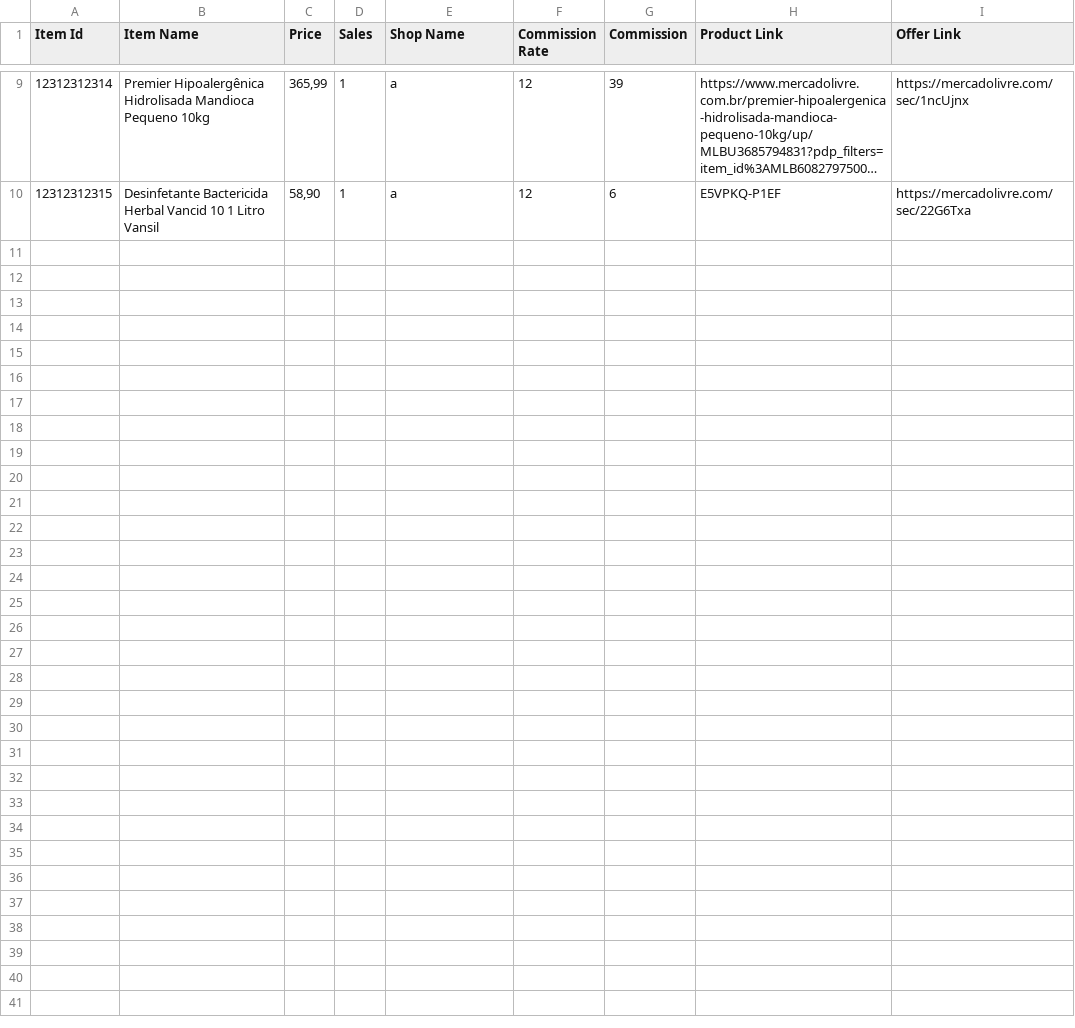
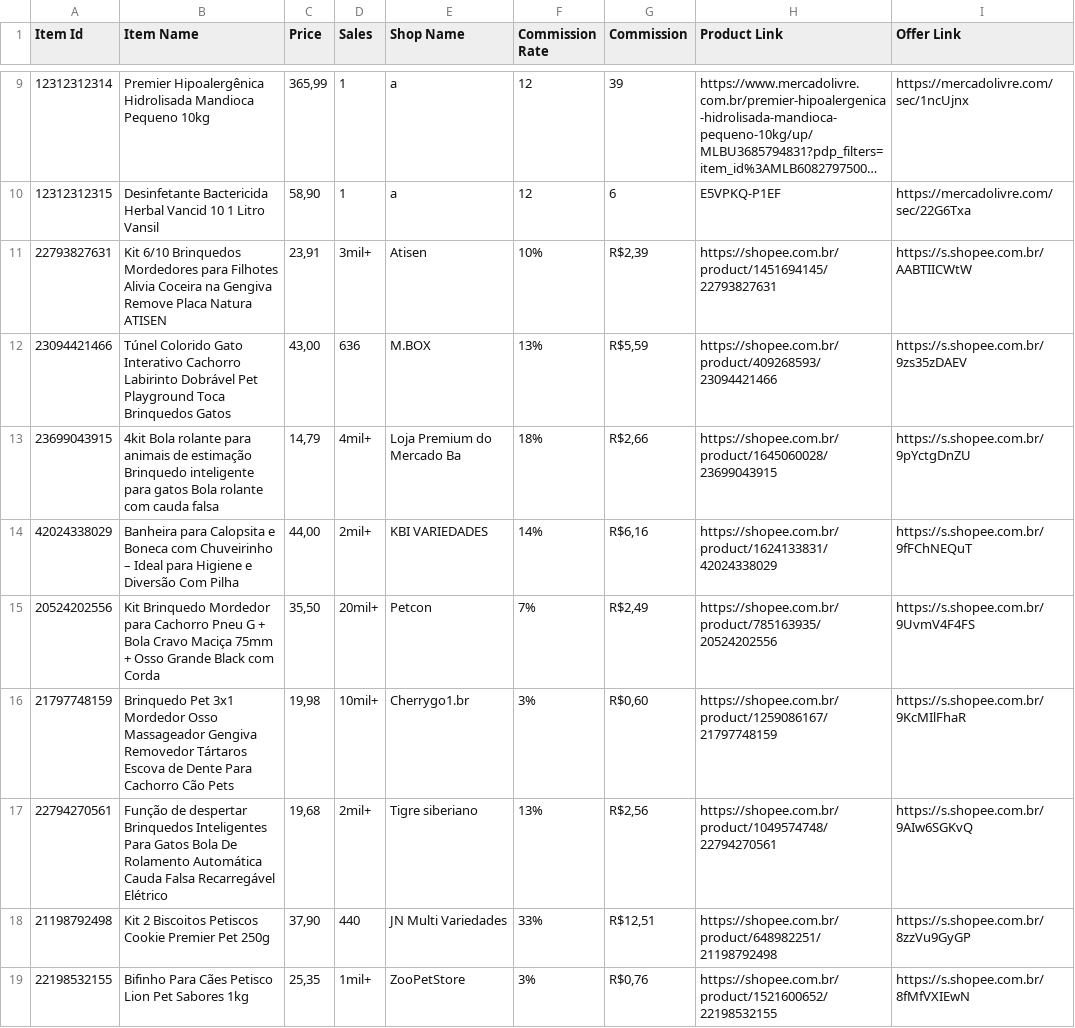
Before and after one commit to MercadimShopp/mercadim-site, a CSV file: data/pet-e-cia.csv, drawn as a sheet; only a part is shown, gaps mark what is left out; long unchanged cells end in …; the diff covers the shown part only.

Commit message:
Update pet-e-cia.csv

```diff
--- a/data/pet-e-cia.csv
+++ b/data/pet-e-cia.csv
@@ -10 +10,10 @@ Item Id	Item Name	Price	Sales	Shop Name	Commission Rate	Commission	Product Link
 12312312315	Desinfetante Bactericida Herbal Vancid 10 1 Litro Vansil	58,90	1	a	12	6	E5VPKQ-P1EF	https://mercadolivre.com/sec/22G6Txa
+22793827631	Kit 6/10 Brinquedos Mordedores para Filhotes Alivia Coceira na Gengiva Remove Placa Natura ATISEN	23,91	3mil+	Atisen	10%	R$2,39	https://shopee.com.br/product/1451694145/22793827631	https://s.shopee.com.br/AABTIICWtW
+23094421466	Túnel Colorido Gato Interativo Cachorro Labirinto Dobrável Pet Playground Toca Brinquedos Gatos	43,00	636	M.BOX	13%	R$5,59	https://shopee.com.br/product/409268593/23094421466	https://s.shopee.com.br/9zs35zDAEV
+23699043915	4kit Bola rolante para animais de estimação Brinquedo inteligente para gatos Bola rolante com cauda falsa	14,79	4mil+	Loja Premium do Mercado Ba	18%	R$2,66	https://shopee.com.br/product/1645060028/23699043915	https://s.shopee.com.br/9pYctgDnZU
+42024338029	Banheira para Calopsita e Boneca com Chuveirinho – Ideal para Higiene e Diversão  Com Pilha	44,00	2mil+	KBI VARIEDADES	14%	R$6,16	https://shopee.com.br/product/1624133831/42024338029	https://s.shopee.com.br/9fFChNEQuT
+20524202556	Kit Brinquedo Mordedor para Cachorro Pneu G + Bola Cravo Maciça 75mm + Osso Grande Black com Corda	35,50	20mil+	Petcon	7%	R$2,49	https://shopee.com.br/product/785163935/20524202556	https://s.shopee.com.br/9UvmV4F4FS
+21797748159	Brinquedo Pet 3x1 Mordedor Osso Massageador Gengiva Removedor Tártaros Escova de Dente Para Cachorro Cão Pets	19,98	10mil+	Cherrygo1.br	3%	R$0,60	https://shopee.com.br/product/1259086167/21797748159	https://s.shopee.com.br/9KcMIlFhaR
+22794270561	Função de despertar Brinquedos Inteligentes Para Gatos Bola De Rolamento Automática Cauda Falsa Recarregável Elétrico	19,68	2mil+	Tigre siberiano	13%	R$2,56	https://shopee.com.br/product/1049574748/22794270561	https://s.shopee.com.br/9AIw6SGKvQ
+21198792498	Kit 2 Biscoitos Petiscos Cookie Premier Pet 250g	37,90	440	JN Multi Variedades	33%	R$12,51	https://shopee.com.br/product/648982251/21198792498	https://s.shopee.com.br/8zzVu9GyGP
+22198532155	Bifinho Para Cães Petisco Lion Pet Sabores 1kg	25,35	1mil+	ZooPetStore	3%	R$0,76	https://shopee.com.br/product/1521600652/22198532155	https://s.shopee.com.br/8fMfVXIEwN
```
Also changed, not shown: 9 added rows elsewhere in this file.
